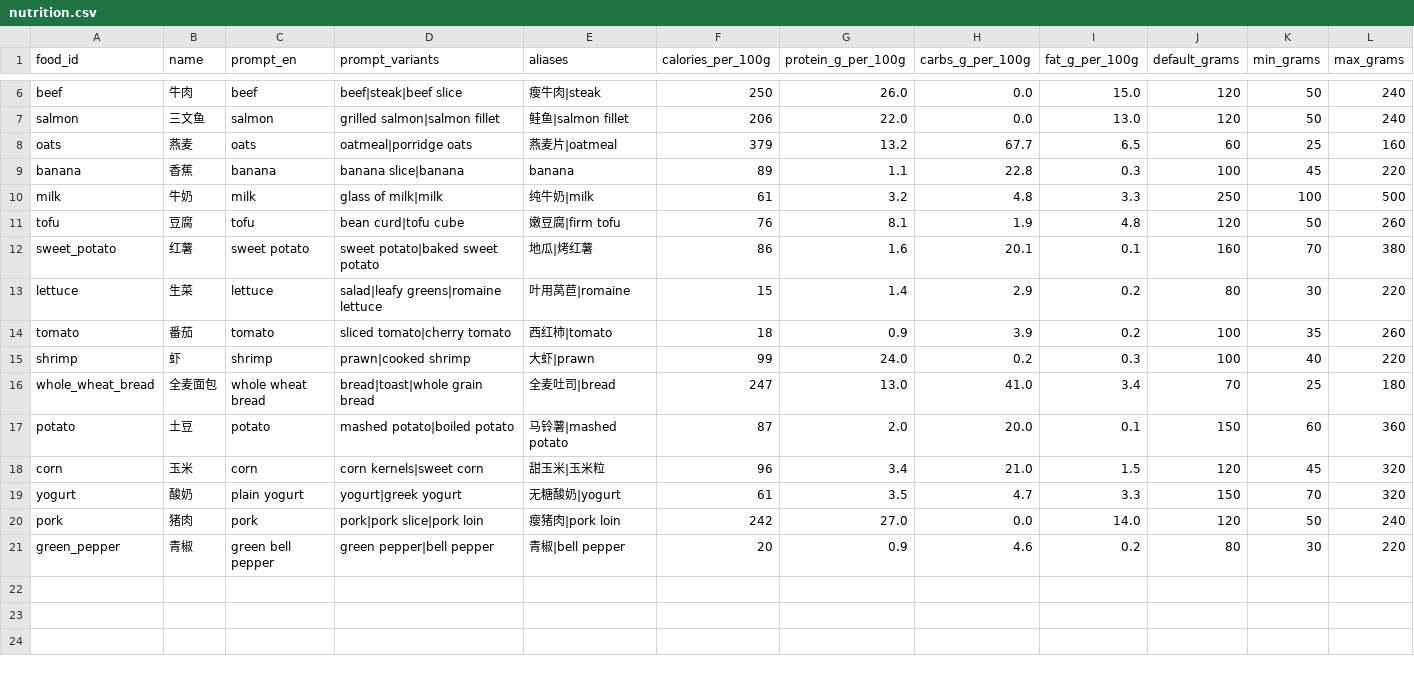
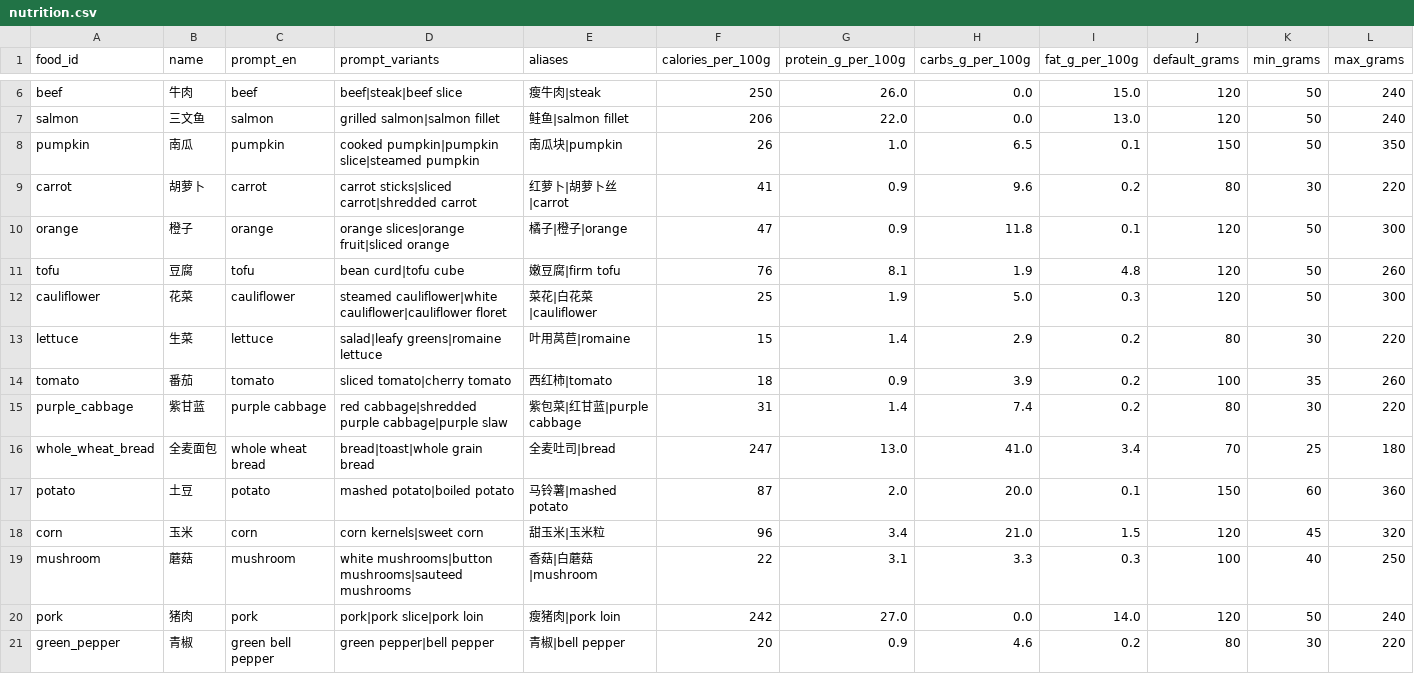
Before and after one commit to try-yourmom/FoodCoach, a CSV file: data/nutrition.csv, drawn as a sheet; only a part is shown, gaps mark what is left out; removed rows and columns are numbered as before the commit, all else as after; rows hold the shown columns only; the diff names each change by its address in the sheet, - before the commit and + after, or states it on an @@ line.

Commit message:
data: replace six foods and refresh traditional evaluation

```diff
--- a/data/nutrition.csv
+++ b/data/nutrition.csv
-row 8: oats | 燕麦 | oats | oatmeal|porridge oats | 燕麦片|oatmeal | 379 | 13.2 | 67.7 | 6.5 | 60 | 25 | 160
-row 9: banana | 香蕉 | banana | banana slice|banana | banana | 89 | 1.1 | 22.8 | 0.3 | 100 | 45 | 220
-row 10: milk | 牛奶 | milk | glass of milk|milk | 纯牛奶|milk | 61 | 3.2 | 4.8 | 3.3 | 250 | 100 | 500
+row 8: pumpkin | 南瓜 | pumpkin | cooked pumpkin|pumpkin slice|steamed pumpkin | 南瓜块|pumpkin | 26 | 1.0 | 6.5 | 0.1 | 150 | 50 | 350
+row 9: carrot | 胡萝卜 | carrot | carrot sticks|sliced carrot|shredded carrot | 红萝卜|胡萝卜丝|carrot | 41 | 0.9 | 9.6 | 0.2 | 80 | 30 | 220
+row 10: orange | 橙子 | orange | orange slices|orange fruit|sliced orange | 橘子|橙子|orange | 47 | 0.9 | 11.8 | 0.1 | 120 | 50 | 300
-row 12: sweet_potato | 红薯 | sweet potato | sweet potato|baked sweet potato | 地瓜|烤红薯 | 86 | 1.6 | 20.1 | 0.1 | 160 | 70 | 380
+row 12: cauliflower | 花菜 | cauliflower | steamed cauliflower|white cauliflower|cauliflower floret | 菜花|白花菜|cauliflower | 25 | 1.9 | 5.0 | 0.3 | 120 | 50 | 300
-row 15: shrimp | 虾 | shrimp | prawn|cooked shrimp | 大虾|prawn | 99 | 24.0 | 0.2 | 0.3 | 100 | 40 | 220
+row 15: purple_cabbage | 紫甘蓝 | purple cabbage | red cabbage|shredded purple cabbage|purple slaw | 紫包菜|红甘蓝|purple cabbage | 31 | 1.4 | 7.4 | 0.2 | 80 | 30 | 220
-row 19: yogurt | 酸奶 | plain yogurt | yogurt|greek yogurt | 无糖酸奶|yogurt | 61 | 3.5 | 4.7 | 3.3 | 150 | 70 | 320
+row 19: mushroom | 蘑菇 | mushroom | white mushrooms|button mushrooms|sauteed mushrooms | 香菇|白蘑菇|mushroom | 22 | 3.1 | 3.3 | 0.3 | 100 | 40 | 250
```
Also changed, not shown: reports/traditional_eval/per_image.csv, 6 other files.
